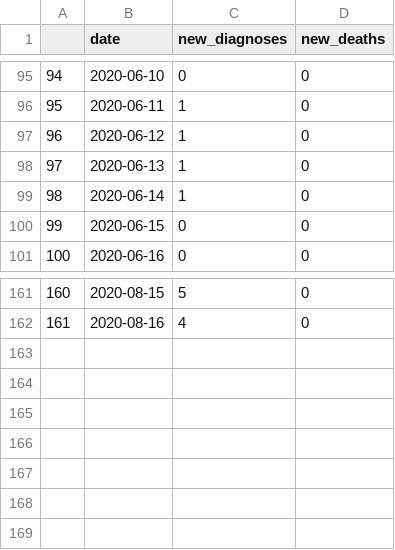
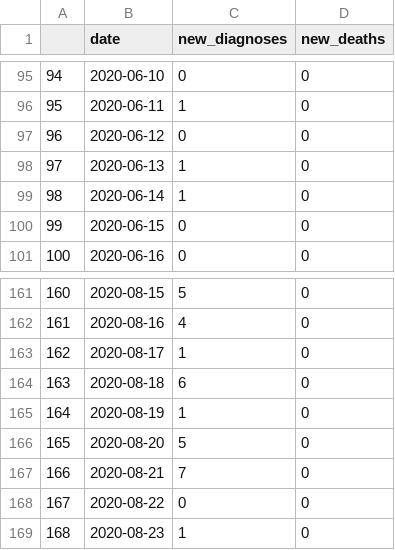
Before and after one commit to brain-modelling-group/covasim-qld-model, a CSV file: applications/NSW/inputs/nsw_epi_data_os_removed.csv, drawn as a sheet; only a part is shown, gaps mark what is left out.

Commit message:
update epi data

```diff
--- a/applications/NSW/inputs/nsw_epi_data_os_removed.csv
+++ b/applications/NSW/inputs/nsw_epi_data_os_removed.csv
@@ -96,3 +96,3 @@
 "95",2020-06-11,1,0
-"96",2020-06-12,1,0
+"96",2020-06-12,0,0
 "97",2020-06-13,1,0
@@ -162 +162,8 @@
 "161",2020-08-16,4,0
+"162",2020-08-17,1,0
+"163",2020-08-18,6,0
+"164",2020-08-19,1,0
+"165",2020-08-20,5,0
+"166",2020-08-21,7,0
+"167",2020-08-22,0,0
+"168",2020-08-23,1,0
```
Also changed, not shown: 1 other file.
